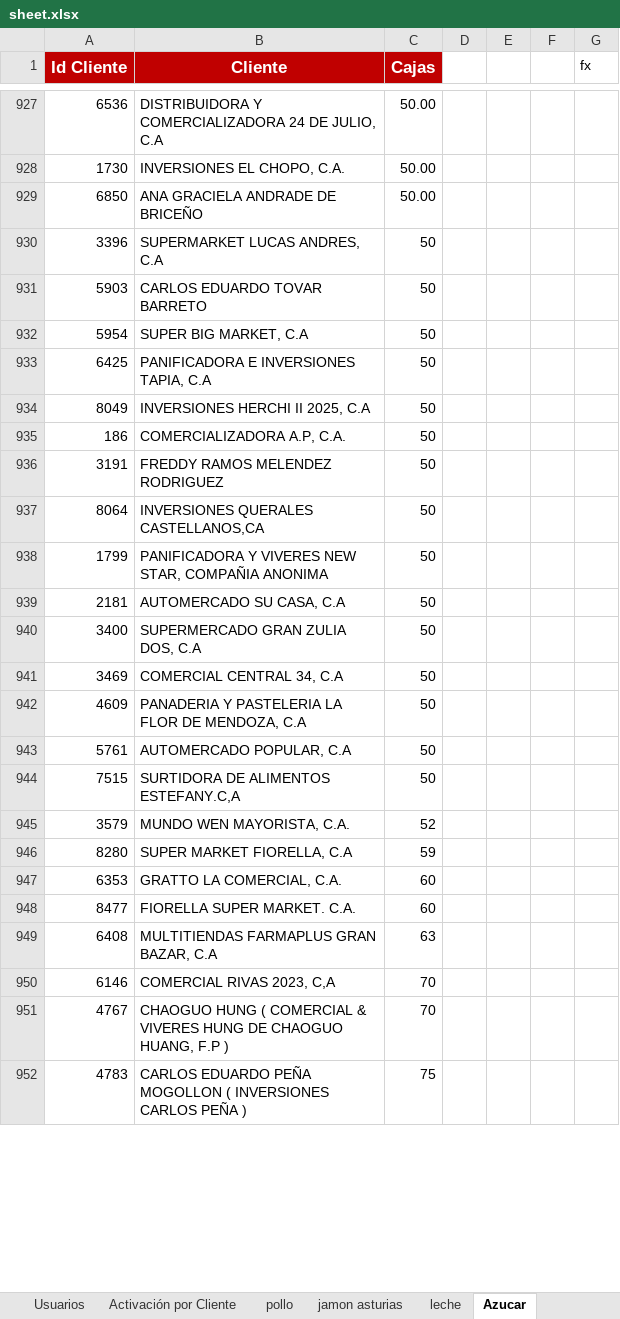
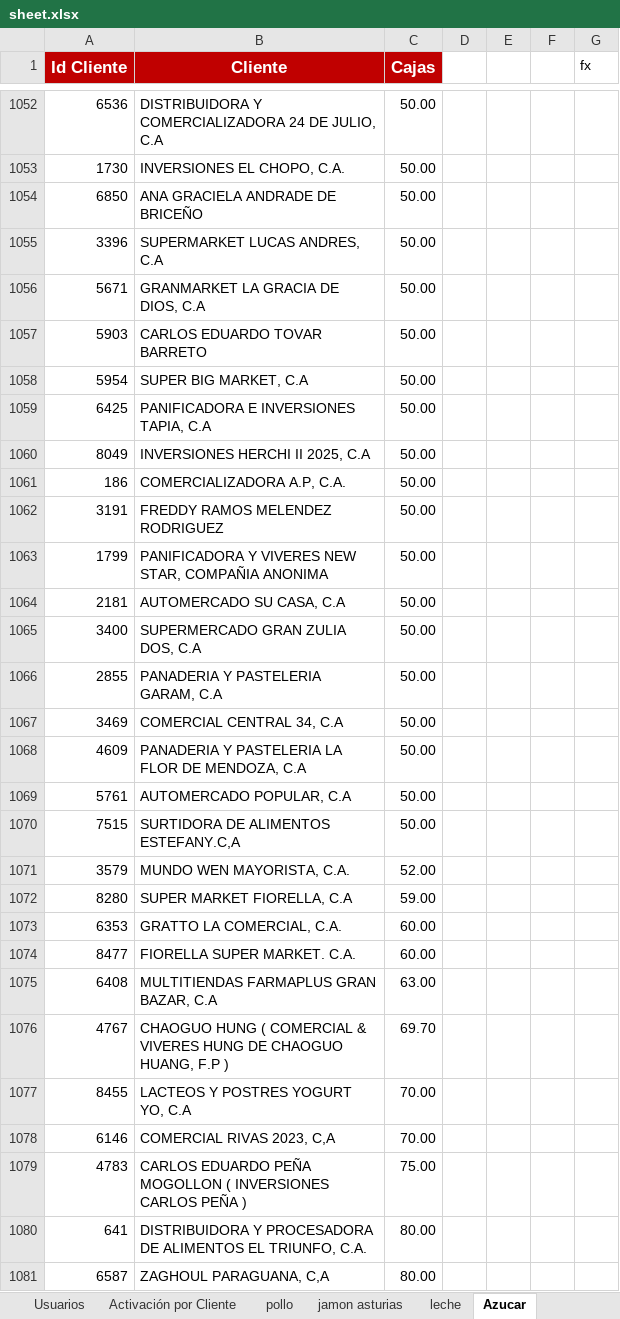
Before and after one commit to pagoscodizulca-svg/dashboard-fdv---planificador, an Excel workbook: sheet.xlsx, sheet Azucar, drawn as a sheet; only a part is shown, gaps mark what is left out; values as stored, in another font and other column widths than the file's, no borders; charts and pictures not drawn; removed rows and columns are numbered as before the commit, all else as after; the diff covers the shown part only; the diff names each change by its address in the sheet, - before the commit and + after, or states it on an @@ line.

```diff
--- a/sheet.xlsx (sheet Azucar)
+++ b/sheet.xlsx (sheet Azucar)
-C1055 (Cajas): 50
+C1055 (Cajas): 50.00
+row 1056: 5671 | GRANMARKET LA GRACIA DE DIOS, C.A | 50.00
-C1057:C1062 (Cajas): 50
+C1057:C1062 (Cajas): 50.00
-row 937: 8064 | INVERSIONES QUERALES CASTELLANOS,CA | 50
-C1063:C1065 (Cajas): 50
+C1063:C1065 (Cajas): 50.00
+row 1066: 2855 | PANADERIA Y PASTELERIA GARAM, C.A | 50.00
-C1067:C1070 (Cajas): 50
+C1067:C1070 (Cajas): 50.00
-C1071 (Cajas): 52
+C1071 (Cajas): 52.00
-C1072 (Cajas): 59
+C1072 (Cajas): 59.00
-C1073:C1074 (Cajas): 60
+C1073:C1074 (Cajas): 60.00
-C1075 (Cajas): 63
+C1075 (Cajas): 63.00
-row 950: 6146 | COMERCIAL RIVAS 2023, C,A | 70
-C1076 (Cajas): 70
+C1076 (Cajas): 69.70
+row 1077: 8455 | LACTEOS Y POSTRES YOGURT YO, C.A | 70.00
+row 1078: 6146 | COMERCIAL RIVAS 2023, C,A | 70.00
-C1079 (Cajas): 75
+C1079 (Cajas): 75.00
+row 1080: 641 | DISTRIBUIDORA Y PROCESADORA DE ALIMENTOS EL TRIUNFO, C.A. | 80.00
+row 1081: 6587 | ZAGHOUL PARAGUANA, C,A | 80.00
```
Also changed, not shown: 212 added rows, 216 removed rows, 1 moved row and 187 edited cells elsewhere in this sheet, sheet Volumen por SKU, sheet pollo, sheet jamon asturias, sheet Enteros Ligeros, sheet leche, sheet Grid de Activación por Vendedor, 1 more sheet, 5 other files.
